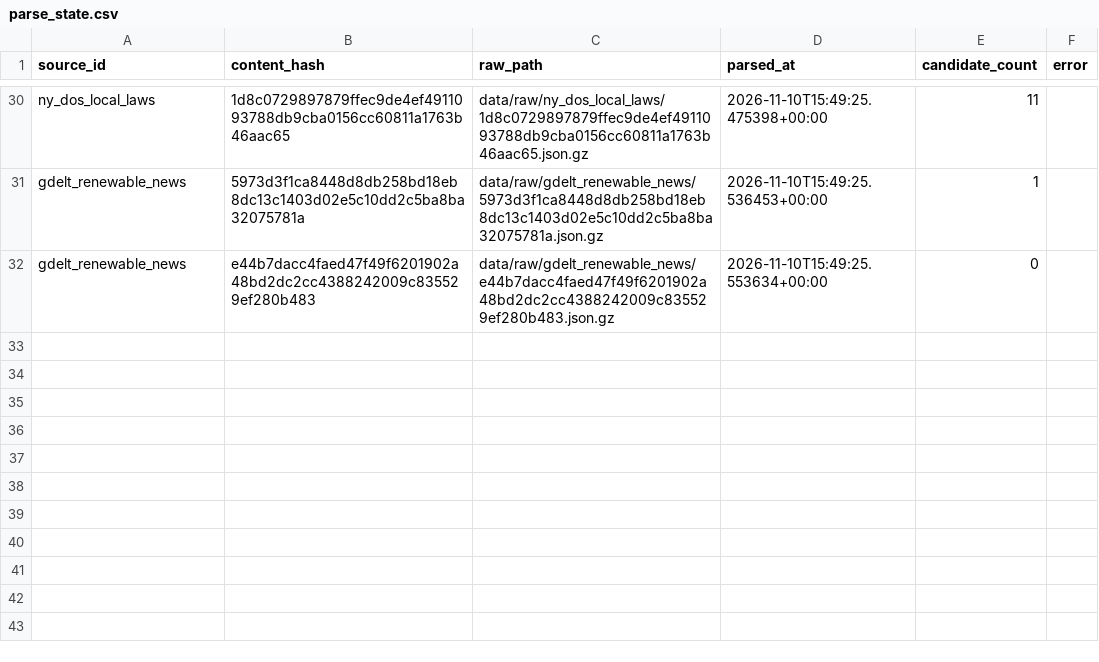
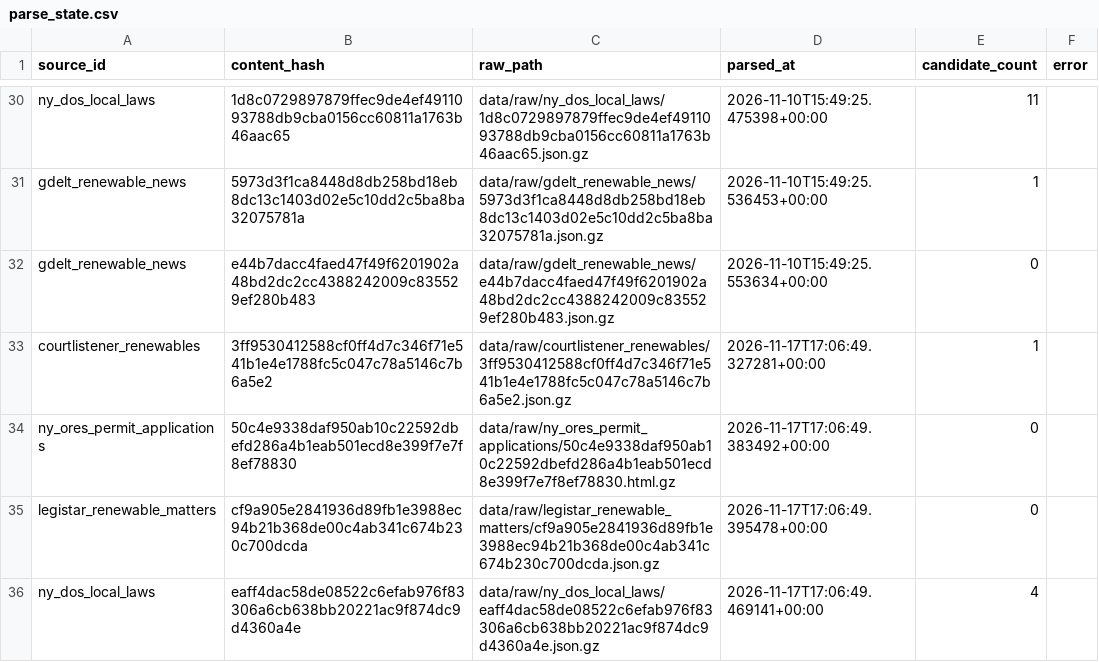
Before and after one commit to pricephillips/renewable-opposition, a CSV file: data/raw/parse_state.csv, drawn as a sheet; only a part is shown, gaps mark what is left out; the diff names each change by its address in the sheet, - before the commit and + after, or states it on an @@ line.

```diff
--- a/data/raw/parse_state.csv
+++ b/data/raw/parse_state.csv
+row 33: courtlistener_renewables | 3ff9530412588cf0ff4d7c346f71e541b1e4e1788fc5c047c78a5146c7b6a5e2 | data/raw/courtlistener_renewables/3ff9530412588cf0ff4d7c346f71e541b1e4e1788fc5c047c78a5146c7b6a5e2.json.gz | 2026-11-17T17:06:49.327281+00:00 | 1
+row 34: ny_ores_permit_applications | 50c4e9338daf950ab10c22592dbefd286a4b1eab501ecd8e399f7e7f8ef78830 | data/raw/ny_ores_permit_applications/50c4e9338daf950ab10c22592dbefd286a4b1eab501ecd8e399f7e7f8ef78830.html.gz | 2026-11-17T17:06:49.383492+00:00 | 0
+row 35: legistar_renewable_matters | cf9a905e2841936d89fb1e3988ec94b21b368de00c4ab341c674b230c700dcda | data/raw/legistar_renewable_matters/cf9a905e2841936d89fb1e3988ec94b21b368de00c4ab341c674b230c700dcda.json.gz | 2026-11-17T17:06:49.395478+00:00 | 0
+row 36: ny_dos_local_laws | eaff4dac58de08522c6efab976f83306a6cb638bb20221ac9f874dc9d4360a4e | data/raw/ny_dos_local_laws/eaff4dac58de08522c6efab976f83306a6cb638bb20221ac9f874dc9d4360a4e.json.gz | 2026-11-17T17:06:49.469141+00:00 | 4
```
Also changed, not shown: data/review/queue.csv, 6 other files.
